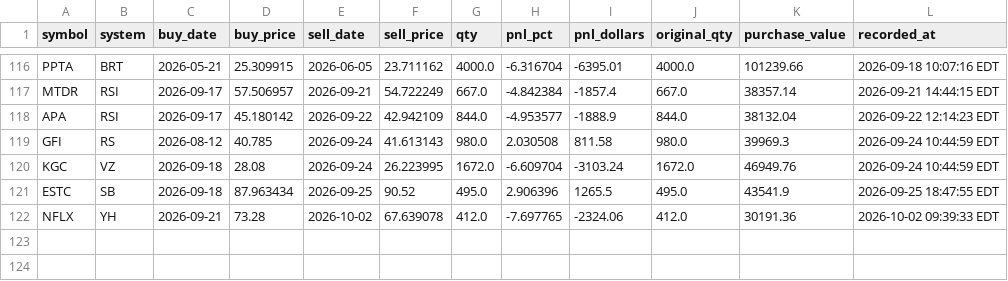
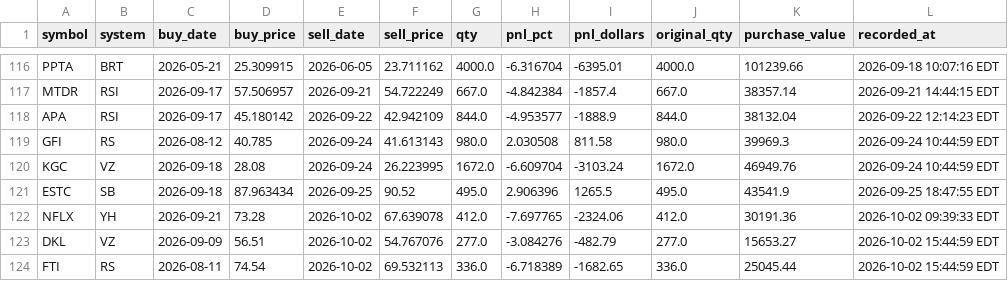
Before and after one commit to pauljanderson/TBN_Report, a CSV file: closed_positions_log.csv, drawn as a sheet; only a part is shown, gaps mark what is left out; the diff names each change by its address in the sheet, - before the commit and + after, or states it on an @@ line.

```diff
--- a/closed_positions_log.csv
+++ b/closed_positions_log.csv
+row 123: DKL | VZ | 2026-09-09 | 56.51 | 2026-10-02 | 54.767076 | 277.0 | -3.084276 | -482.79 | 277.0 | 15653.27 | 2026-10-02 15:44:59 EDT
+row 124: FTI | RS | 2026-08-11 | 74.54 | 2026-10-02 | 69.532113 | 336.0 | -6.718389 | -1682.65 | 336.0 | 25045.44 | 2026-10-02 15:44:59 EDT
```
Also changed, not shown: 9 other files.
